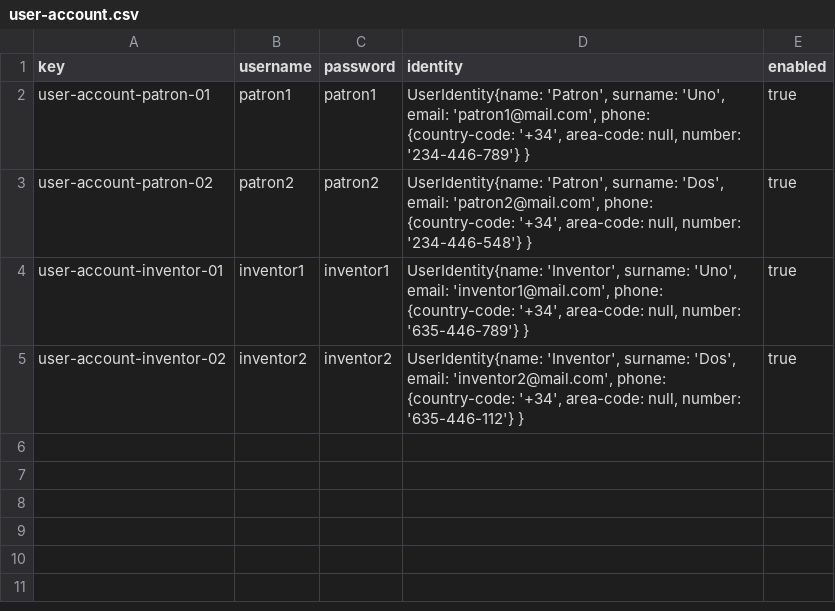
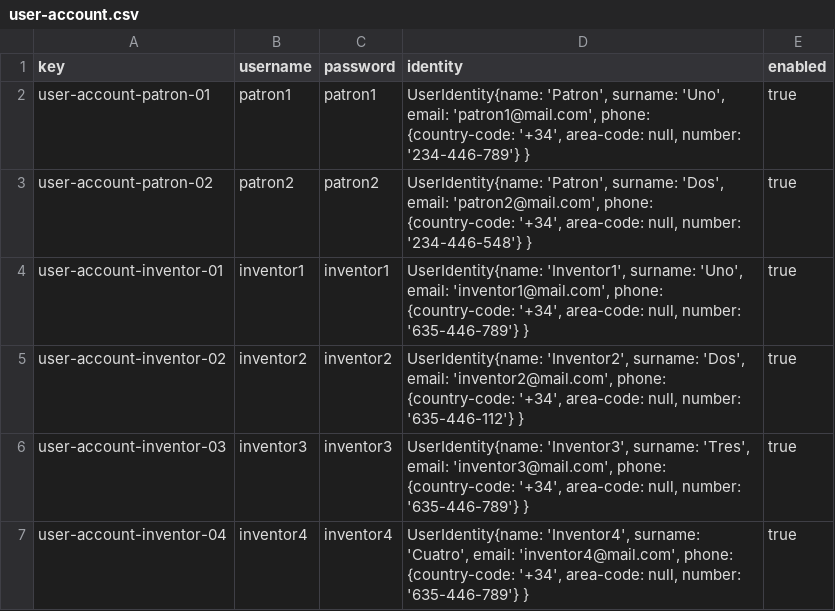
Before and after one commit to cesargaldor/Acme-Toolkits-E5.03, a CSV file: src/main/webapp/WEB-INF/resources/sample-data/user-account.csv, drawn as a sheet.

```diff
--- a/src/main/webapp/WEB-INF/resources/sample-data/user-account.csv
+++ b/src/main/webapp/WEB-INF/resources/sample-data/user-account.csv
@@ -3,3 +3,5 @@ user-account-patron-01,patron1,patron1,"UserIdentity{name: 'Patron', surname: 'U
 user-account-patron-02,patron2,patron2,"UserIdentity{name: 'Patron', surname: 'Dos', email: 'patron2@mail.com', phone: {country-code: '+34', area-code: null, number: '234-446-548'} }",true
-user-account-inventor-01,inventor1,inventor1,"UserIdentity{name: 'Inventor', surname: 'Uno', email: 'inventor1@mail.com', phone: {country-code: '+34', area-code: null, number: '635-446-789'} }",true
-user-account-inventor-02,inventor2,inventor2,"UserIdentity{name: 'Inventor', surname: 'Dos', email: 'inventor2@mail.com', phone: {country-code: '+34', area-code: null, number: '635-446-112'} }",true
+user-account-inventor-01,inventor1,inventor1,"UserIdentity{name: 'Inventor1', surname: 'Uno', email: 'inventor1@mail.com', phone: {country-code: '+34', area-code: null, number: '635-446-789'} }",true
+user-account-inventor-02,inventor2,inventor2,"UserIdentity{name: 'Inventor2', surname: 'Dos', email: 'inventor2@mail.com', phone: {country-code: '+34', area-code: null, number: '635-446-112'} }",true
+user-account-inventor-03,inventor3,inventor3,"UserIdentity{name: 'Inventor3', surname: 'Tres', email: 'inventor3@mail.com', phone: {country-code: '+34', area-code: null, number: '635-446-789'} }",true
+user-account-inventor-04,inventor4,inventor4,"UserIdentity{name: 'Inventor4', surname: 'Cuatro', email: 'inventor4@mail.com', phone: {country-code: '+34', area-code: null, number: '635-446-789'} }",true
```
Also changed, not shown: src/main/webapp/WEB-INF/resources/sample-data/inventor.csv, src/main/webapp/WEB-INF/resources/sample-data/toolkit.csv, 20 other files.
